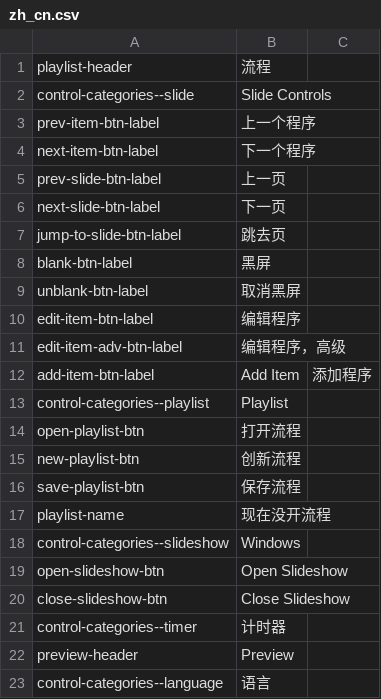
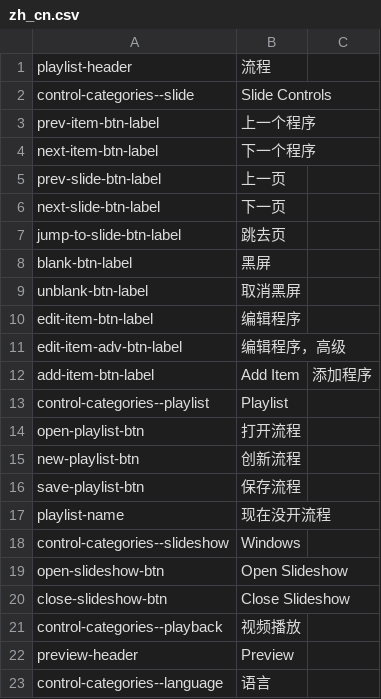
Before and after one commit to sunnyyan01/church-presenter, a CSV file: translations/zh_cn.csv, drawn as a sheet.

```diff
--- a/translations/zh_cn.csv
+++ b/translations/zh_cn.csv
@@ -20,3 +20,3 @@ open-slideshow-btn,Open Slideshow
 close-slideshow-btn,Close Slideshow
-control-categories--timer,计时器
+control-categories--playback,视频播放
 preview-header,Preview
```
Also changed, not shown: translations/en.csv, 6 other files.
